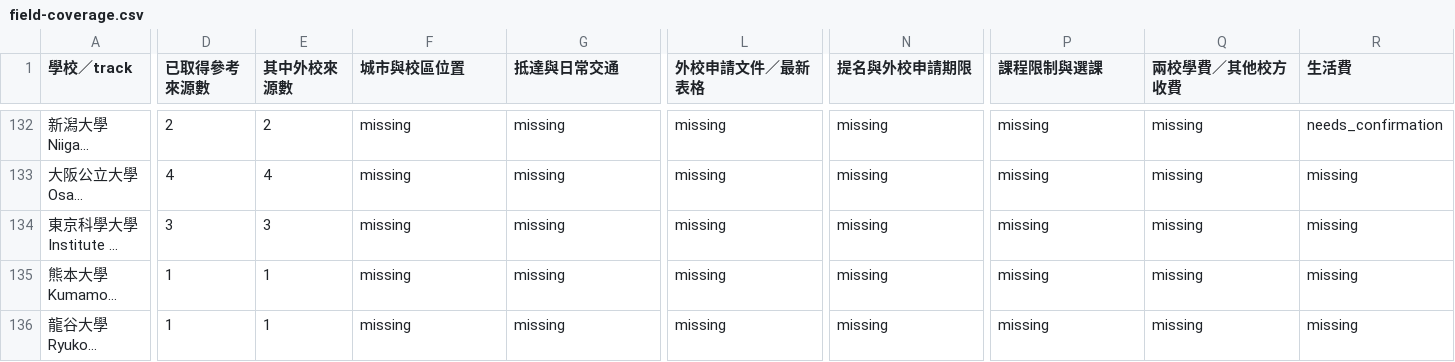
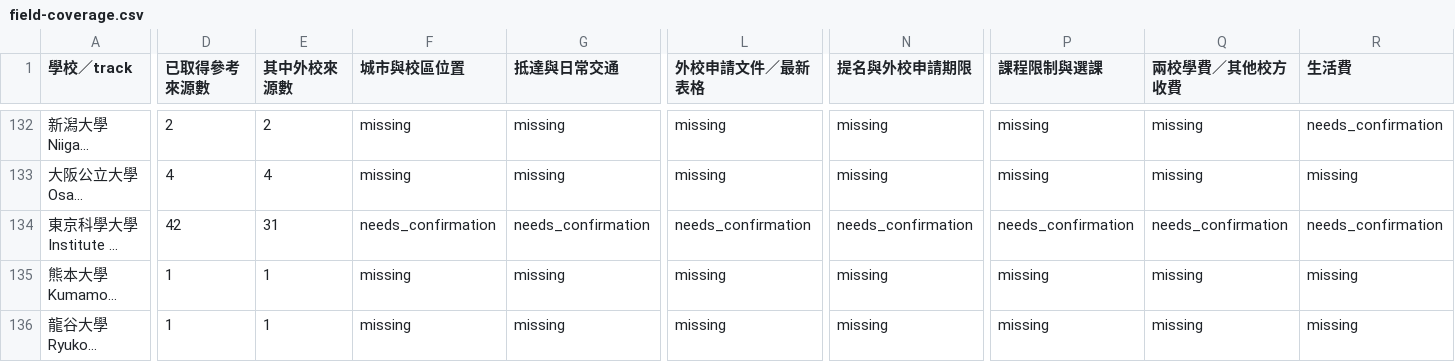
Before and after one commit to blizzard-new/abroad, a CSV file: src/exchange_info/official_data/ncu/field-coverage.csv, drawn as a sheet; only a part is shown, gaps mark what is left out; long unchanged cells end in …; the diff covers the shown part only; the diff names each change by its address in the sheet, - before the commit and + after, or states it on an @@ line.

```diff
--- a/src/exchange_info/official_data/ncu/field-coverage.csv
+++ b/src/exchange_info/official_data/ncu/field-coverage.csv
-D134 (已取得參考來源數): 3
+D134 (已取得參考來源數): 42
-E134 (其中外校來源數): 3
+E134 (其中外校來源數): 31
-F134 (城市與校區位置): missing
+F134 (城市與校區位置): needs_confirmation
-G134 (抵達與日常交通): missing
+G134 (抵達與日常交通): needs_confirmation
-L134 (外校申請文件／最新表格): missing
+L134 (外校申請文件／最新表格): needs_confirmation
-N134 (提名與外校申請期限): missing
+N134 (提名與外校申請期限): needs_confirmation
-P134 (課程限制與選課): missing
+P134 (課程限制與選課): needs_confirmation
-Q134 (兩校學費／其他校方收費): missing
+Q134 (兩校學費／其他校方收費): needs_confirmation
-R134 (生活費): missing
+R134 (生活費): needs_confirmation
```
Also changed, not shown: 3 edited cells elsewhere in this file, 40 other files.
